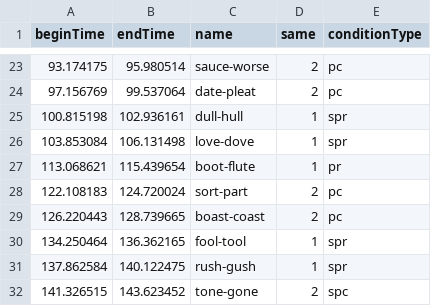
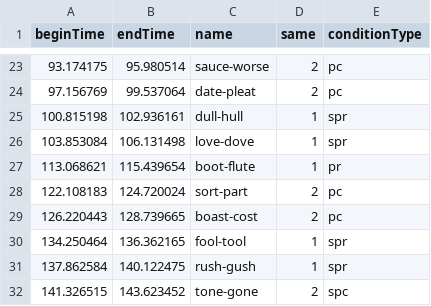
Before and after one commit to rogiedodgie/Phonological-Assessments, a CSV file: assets/palpa15/palpa15stim.csv, drawn as a sheet; only a part is shown, gaps mark what is left out.

Commit message:
fix palpa 16, 17 letter spacing

```diff
--- a/assets/palpa15/palpa15stim.csv
+++ b/assets/palpa15/palpa15stim.csv
@@ -28,3 +28,3 @@ beginTime,endTime,name,same,conditionType
 122.108183,124.720024,sort-part,2,pc
-126.220443,128.739665,boast-coast,2,pc
+126.220443,128.739665,boast-cost,2,pc
 134.250464,136.362165,fool-tool,1,spr
```
Also changed, not shown: 2 other files.
